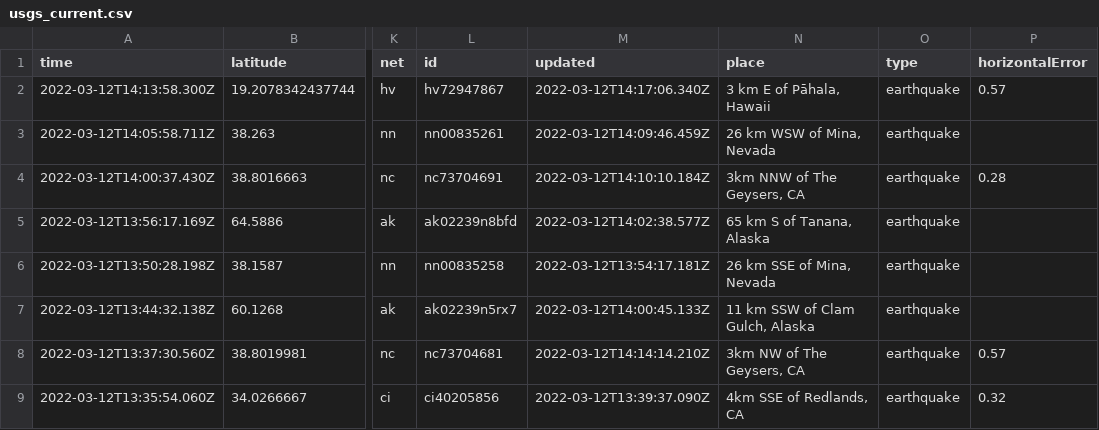
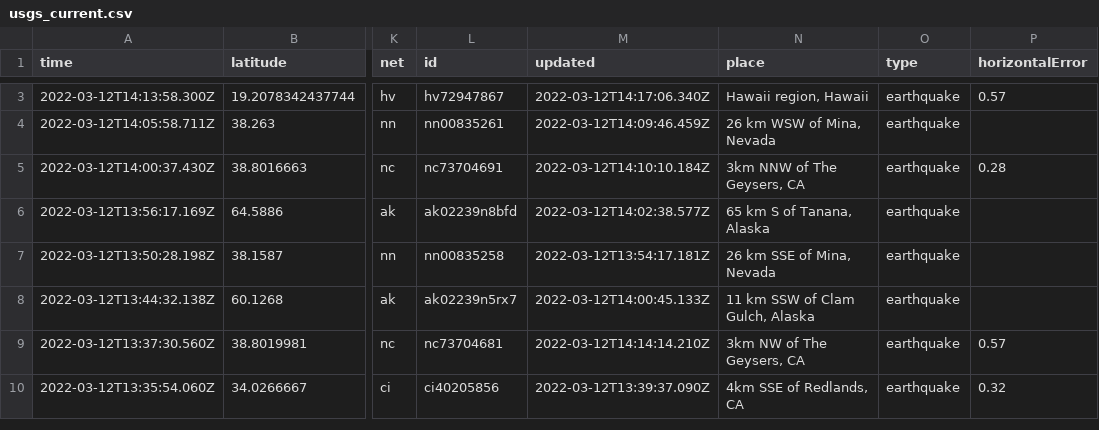
Before and after one commit to DevonMilley/dbk-calendar-actions, a CSV file: usgs_current.csv, drawn as a sheet; only a part is shown, gaps mark what is left out; addresses are those after the commit; the diff covers the shown part only; the diff names each change by its address in the sheet, - before the commit and + after, or states it on an @@ line.

```diff
--- a/usgs_current.csv
+++ b/usgs_current.csv
-N3 (place): 3 km E of Pāhala, Hawaii
+N3 (place): Hawaii region, Hawaii
```
Also changed, not shown: 1 added row and 6 edited cells elsewhere in this file.
